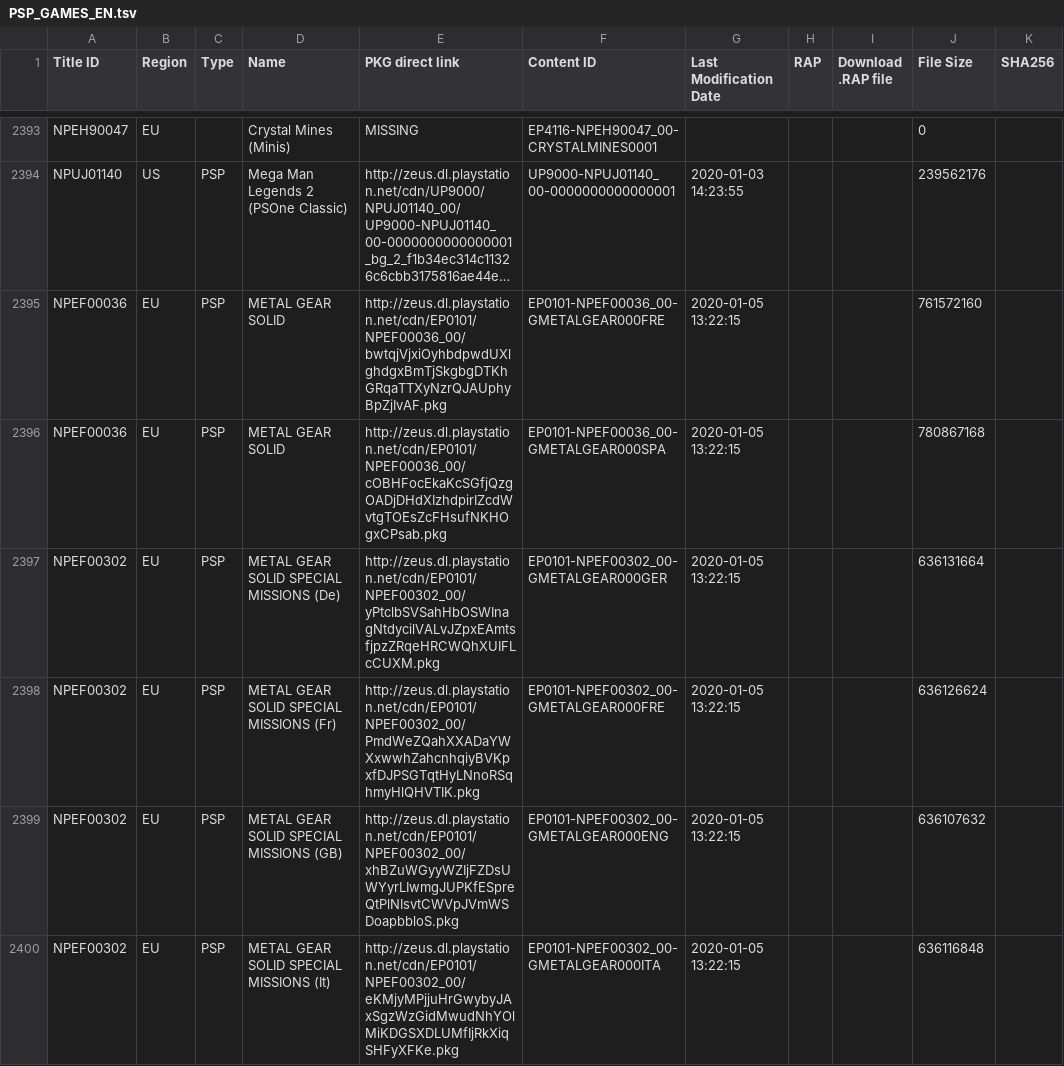
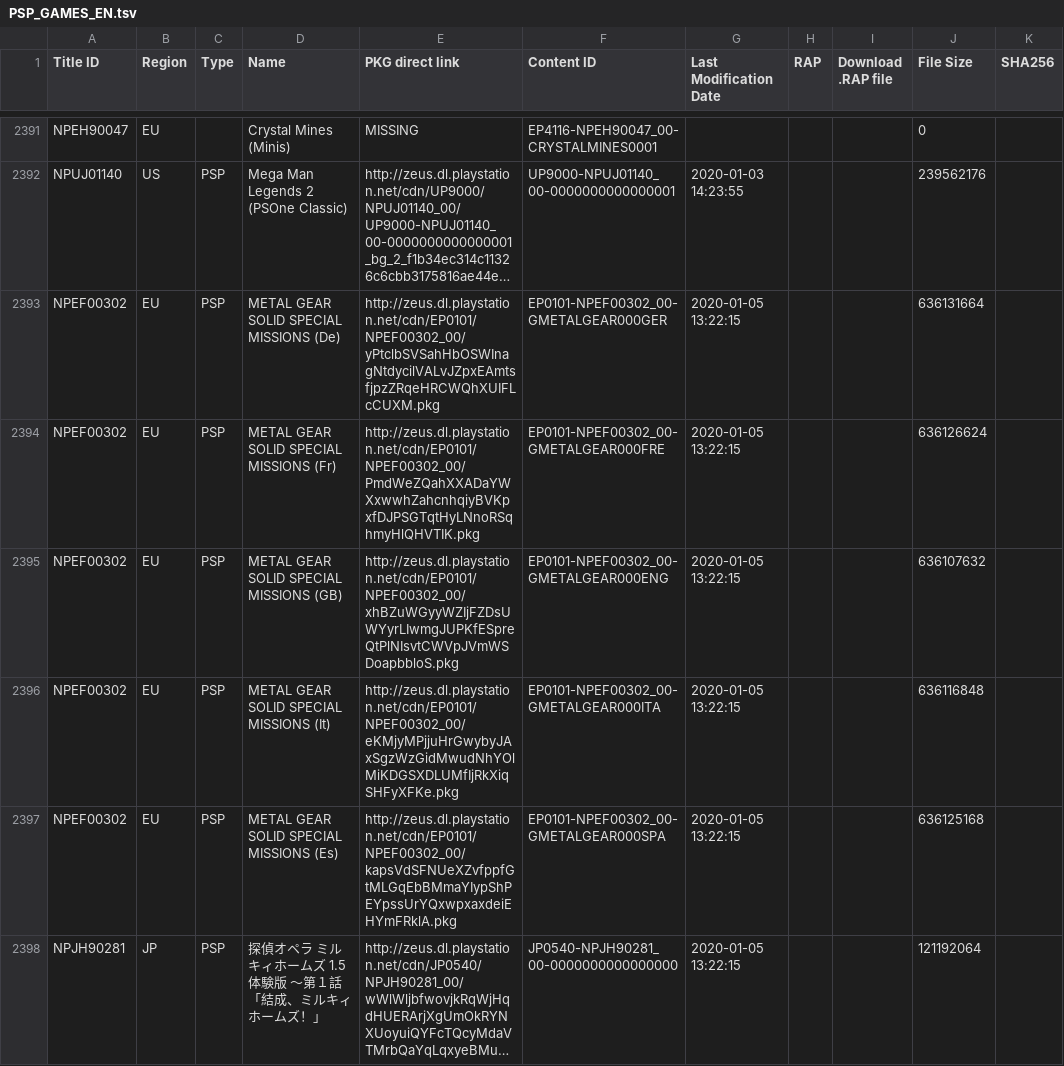
Before and after one commit to nulllpoint/NPS_Chinese_Version, a TSV file: PSP_GAMES_EN.tsv, drawn as a sheet; only a part is shown, gaps mark what is left out; the shorter side is filled out with more unchanged rows; long unchanged cells end in …; the diff covers the shown part only; the diff names each change by its address in the sheet, - before the commit and + after, or states it on an @@ line.

```diff
--- a/PSP_GAMES_EN.tsv
+++ b/PSP_GAMES_EN.tsv
-row 2395: NPEF00036 | EU | PSP | METAL GEAR SOLID | http://zeus.dl.playstation.net/cdn/EP0101/NPEF00036_00/bwtqjVjxiOyhbdpwdUXlghdgxBmTjSkgbgDTKhGRqaTTXyNzrQJAUphyBpZjIvAF.pkg | EP0101-NPEF00036_00-GMETALGEAR000FRE | 2020-01-05 13:22:15 |  |  | 761572160
-row 2396: NPEF00036 | EU | PSP | METAL GEAR SOLID | http://zeus.dl.playstation.net/cdn/EP0101/NPEF00036_00/cOBHFocEkaKcSGfjQzgOADjDHdXIzhdpirIZcdWvtgTOEsZcFHsufNKHOgxCPsab.pkg | EP0101-NPEF00036_00-GMETALGEAR000SPA | 2020-01-05 13:22:15 |  |  | 780867168
```
Also changed, not shown: 5 removed rows elsewhere in this file, PSP_GAMES_SC.tsv, PSP_GAMES_TC.tsv, 3 other files.
